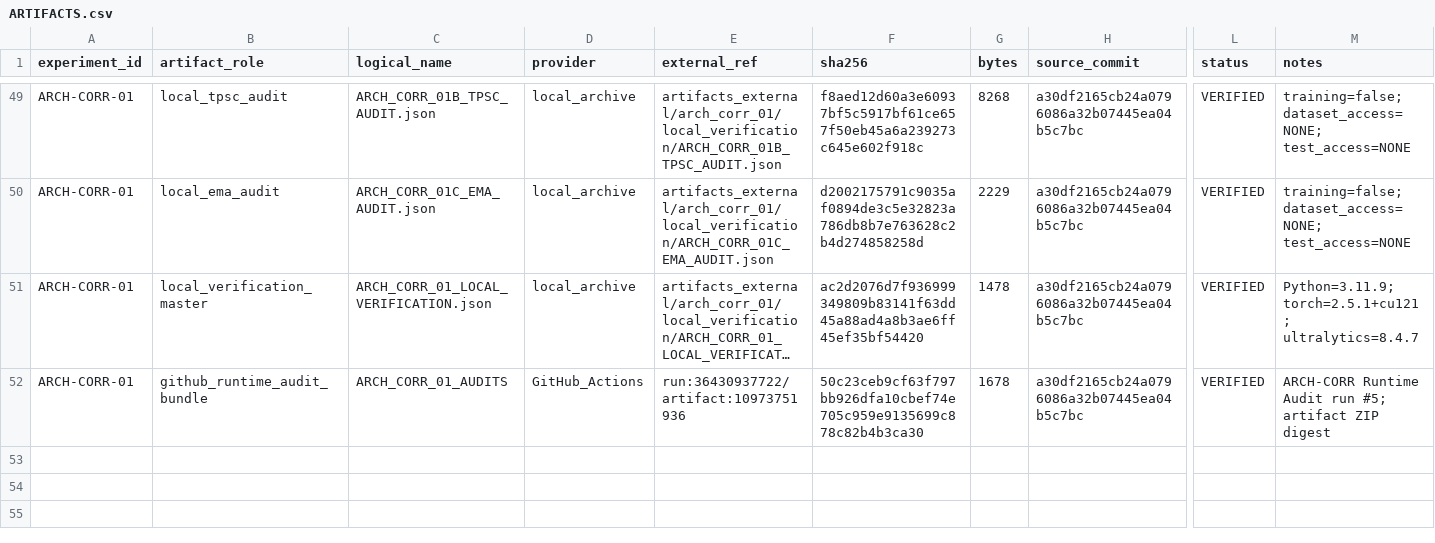
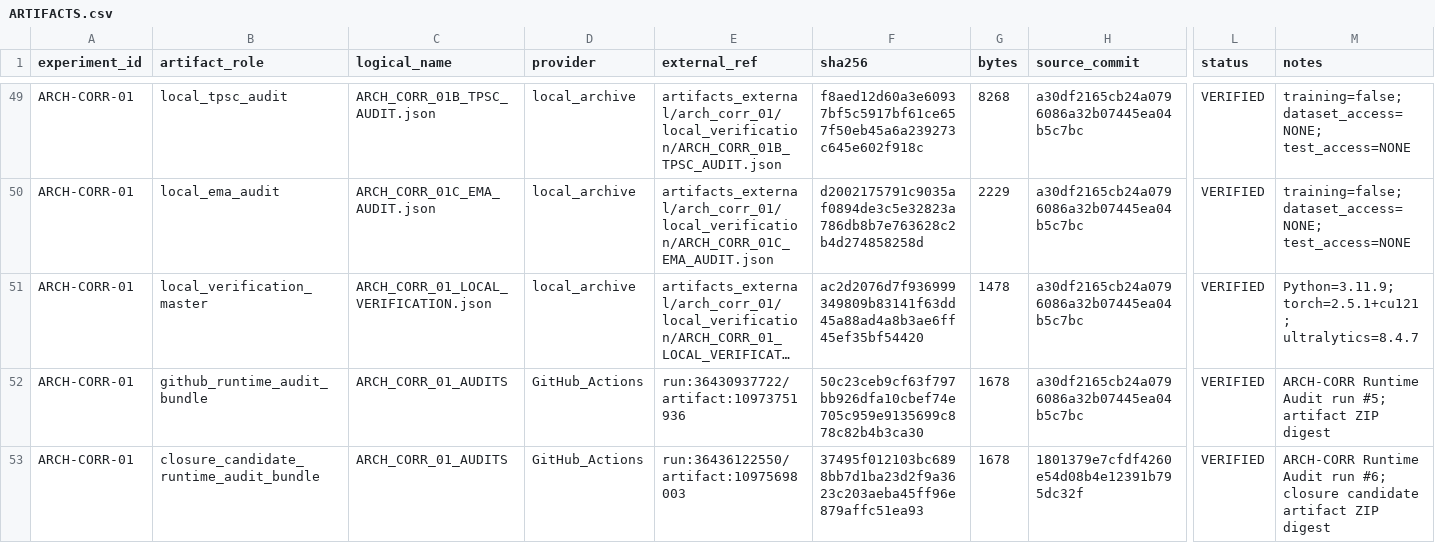
Before and after one commit to nithoukhan1/ResEMA, a CSV file: research/01_provenance/ARTIFACTS.csv, drawn as a sheet; only a part is shown, gaps mark what is left out; long unchanged cells end in …; rows hold the shown columns only; the diff names each change by its address in the sheet, - before the commit and + after, or states it on an @@ line.

Commit message:
research: close ARCH-CORR-01 verification and record freeze

```diff
--- a/research/01_provenance/ARTIFACTS.csv
+++ b/research/01_provenance/ARTIFACTS.csv
+row 53: ARCH-CORR-01 | closure_candidate_runtime_audit_bundle | ARCH_CORR_01_AUDITS | GitHub_Actions | run:36436122550/artifact:10975698003 | 37495f012103bc6898bb7d1ba23d2f9a3623c203aeba45ff96e879affc51ea93 | 1678 | 1801379e7cfdf4260e54d08b4e12391b795dc32f | VERIFIED | ARCH-CORR Runtime Audit run #6; closure candidate artifact ZIP digest
```
Also changed, not shown: 8 other files.
